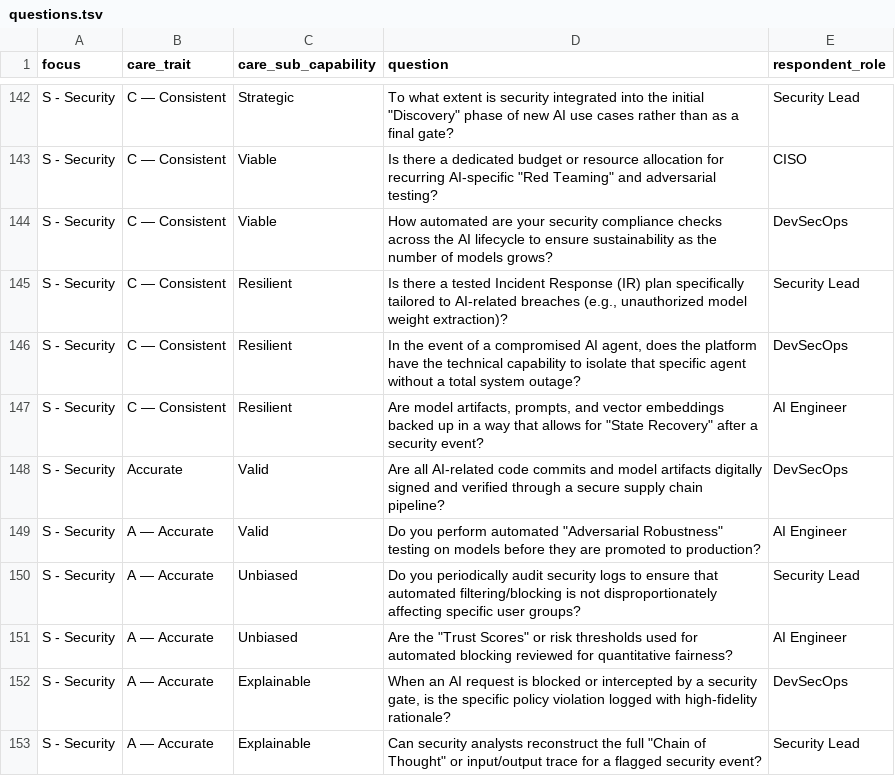
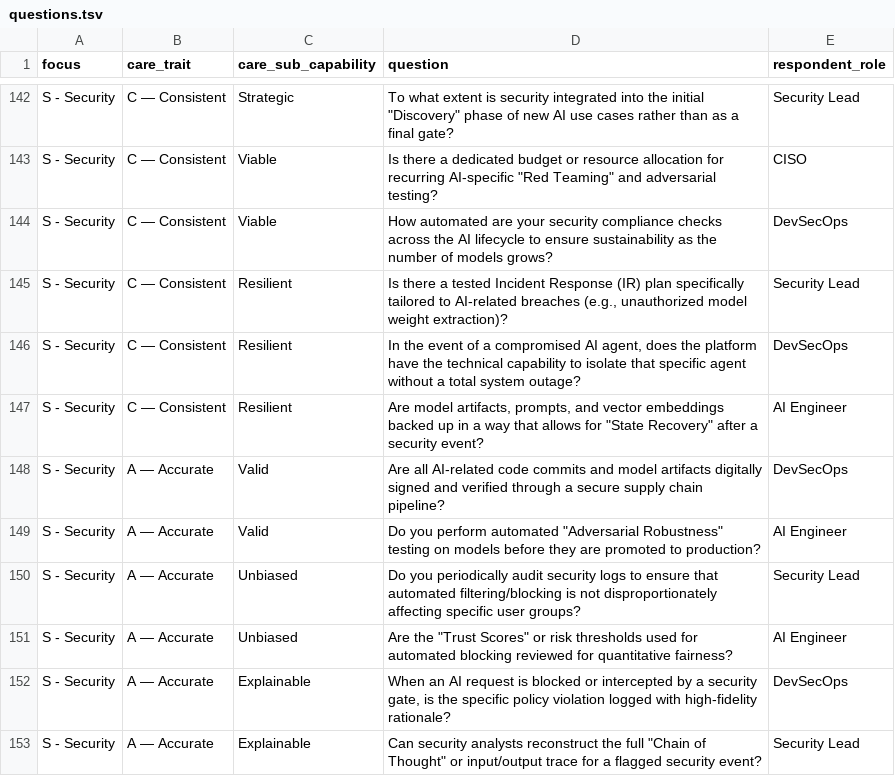
Before and after one commit to ayanguha/trustably-app, a TSV file: static/metadata/questions.tsv, drawn as a sheet; only a part is shown, gaps mark what is left out.

Commit message:
Addedd Assessment in Question Answer

```diff
--- a/static/metadata/questions.tsv
+++ b/static/metadata/questions.tsv
@@ -147,3 +147,3 @@ S - Security	C — Consistent	Resilient	In the event of a compromised AI agent,
 S - Security	C — Consistent	Resilient	Are model artifacts, prompts, and vector embeddings backed up in a way that allows for "State Recovery" after a security event?	AI Engineer
-S - Security	Accurate	Valid	Are all AI-related code commits and model artifacts digitally signed and verified through a secure supply chain pipeline?	DevSecOps
+S - Security	A — Accurate	Valid	Are all AI-related code commits and model artifacts digitally signed and verified through a secure supply chain pipeline?	DevSecOps
 S - Security	A — Accurate	Valid	Do you perform automated "Adversarial Robustness" testing on models before they are promoted to production?	AI Engineer
```
Also changed, not shown: 8 other files.
